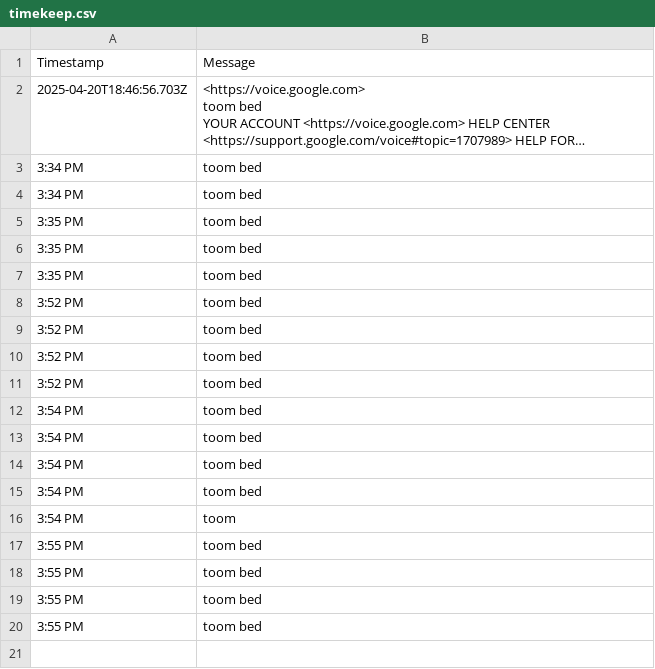
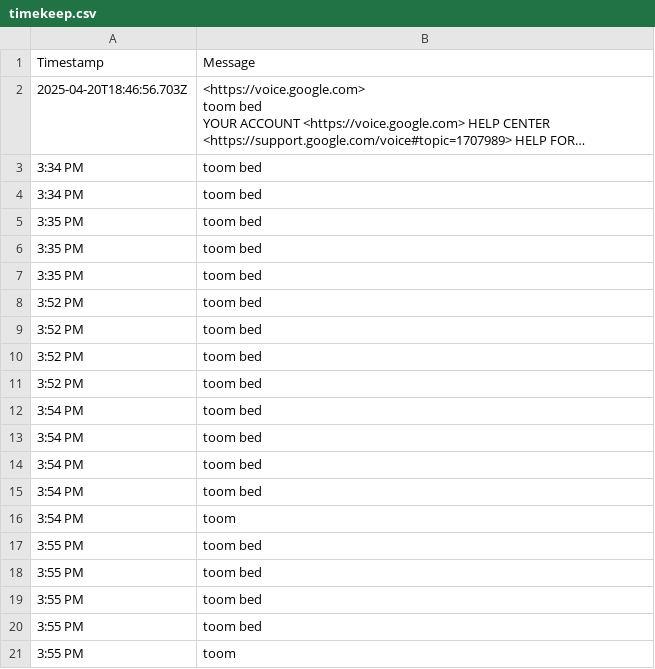
Before and after one commit to tmorg46/tmorg46.github.io, a CSV file: timekeep.csv, drawn as a sheet; long unchanged cells end in …; the diff names each change by its address in the sheet, - before the commit and + after, or states it on an @@ line.

Commit message:
Append SMS message: 3:55 PM

```diff
--- a/timekeep.csv
+++ b/timekeep.csv
+row 21: 3:55 PM | toom
```
